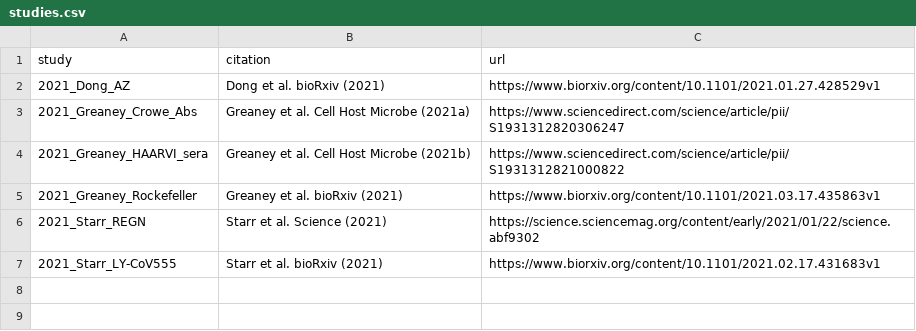
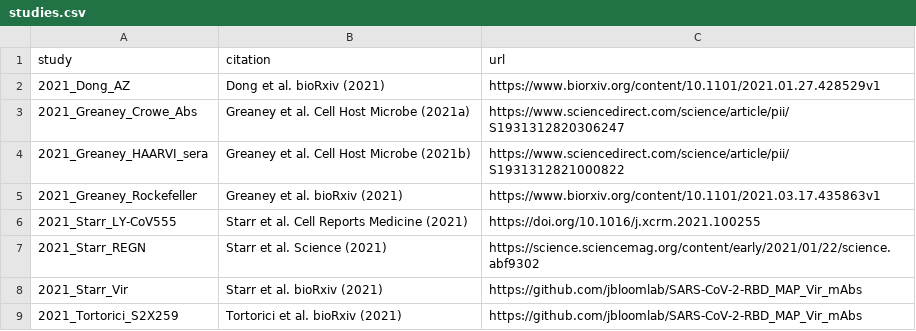
Before and after one commit to jbloomlab/SARS2_RBD_Ab_escape_maps, a CSV file: processed_data/studies.csv, drawn as a sheet; removed rows and columns are numbered as before the commit, all else as after; the diff names each change by its address in the sheet, - before the commit and + after, or states it on an @@ line.

```diff
--- a/processed_data/studies.csv
+++ b/processed_data/studies.csv
+row 6: 2021_Starr_LY-CoV555 | Starr et al. Cell Reports Medicine (2021) | https://doi.org/10.1016/j.xcrm.2021.100255
-row 7: 2021_Starr_LY-CoV555 | Starr et al. bioRxiv (2021) | https://www.biorxiv.org/content/10.1101/2021.02.17.431683v1
+row 8: 2021_Starr_Vir | Starr et al. bioRxiv (2021) | https://github.com/jbloomlab/SARS-CoV-2-RBD_MAP_Vir_mAbs
+row 9: 2021_Tortorici_S2X259 | Tortorici et al. bioRxiv (2021) | https://github.com/jbloomlab/SARS-CoV-2-RBD_MAP_Vir_mAbs
```
Also changed, not shown: 5 other files.
